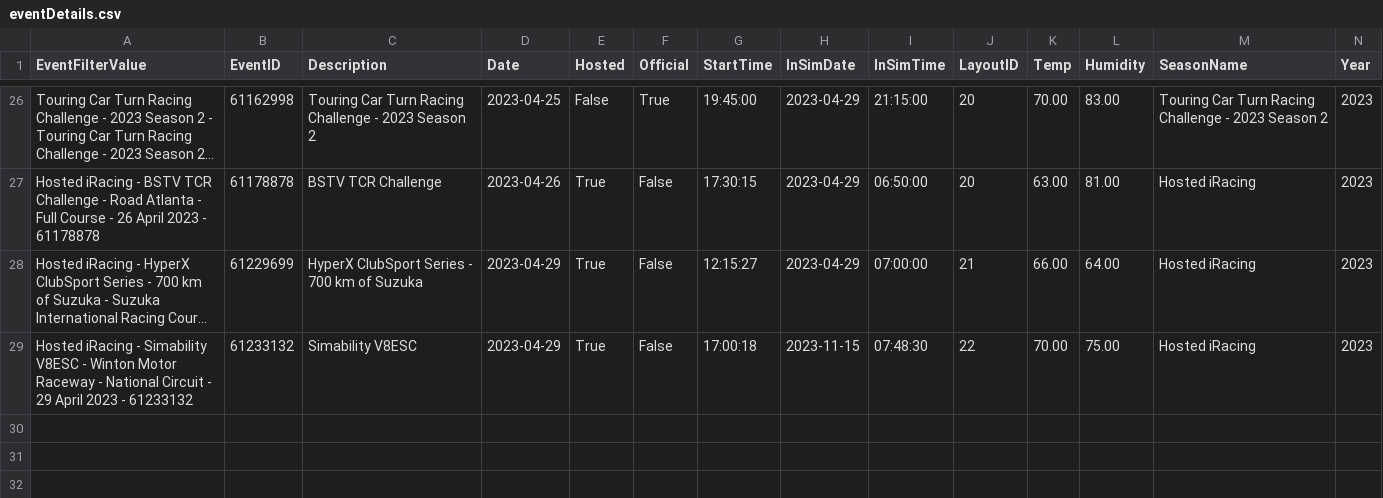
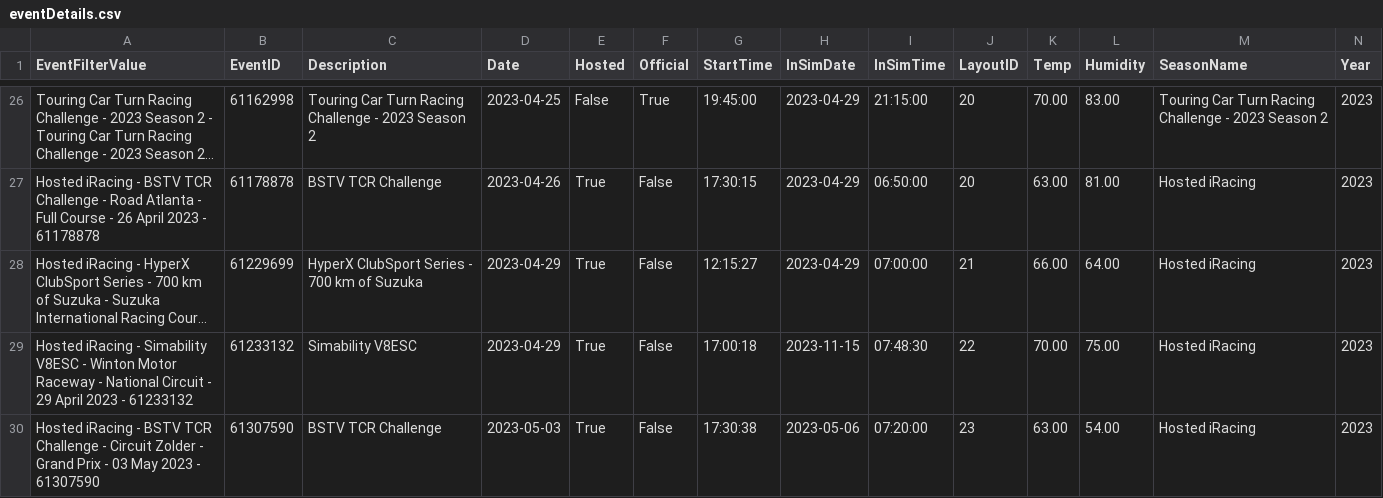
Before and after one commit to sblease360/iRacingDataAnalysis, a CSV file: data/eventDetails.csv, drawn as a sheet; only a part is shown, gaps mark what is left out; long unchanged cells end in …; rows hold the shown columns only; the diff names each change by its address in the sheet, - before the commit and + after, or states it on an @@ line.

```diff
--- a/data/eventDetails.csv
+++ b/data/eventDetails.csv
+row 30: Hosted iRacing - BSTV TCR Challenge - Circuit Zolder - Grand Prix - 03 May 2023 - 61307590 | 61307590 | BSTV TCR Challenge | 2023-05-03 | True | False | 17:30:38 | 2023-05-06 | 07:20:00 | 23 | 63.00 | 54.00 | Hosted iRacing | 2023
```
Also changed, not shown: data/DriverEntryDetails.csv, data/eventSessionClassFilterDetails.csv, 8 other files.
